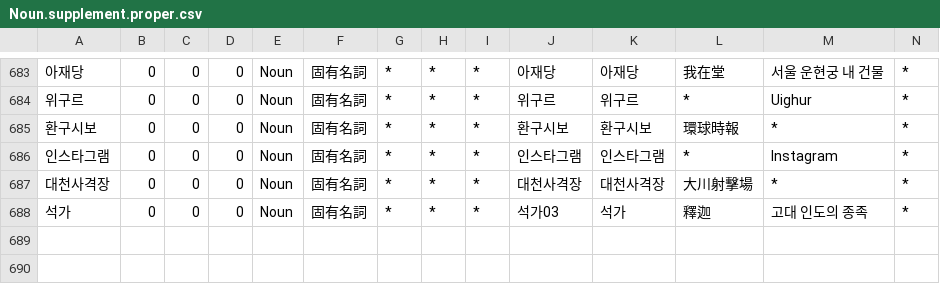
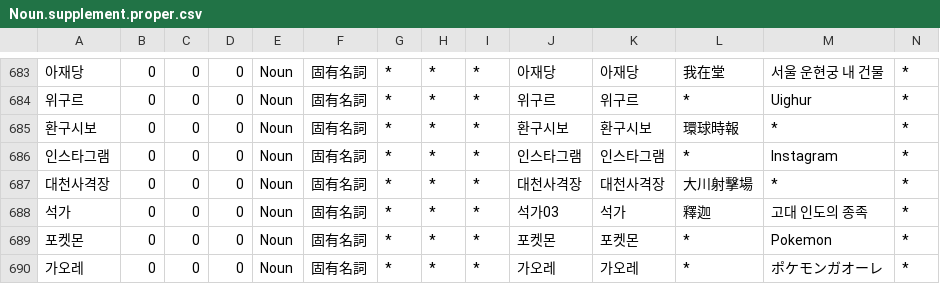
Before and after one commit to okikirmui/handic, a CSV file: seed/Noun.supplement.proper.csv, drawn as a sheet; only a part is shown, gaps mark what is left out; rows hold the shown columns only; the diff names each change by its address in the sheet, - before the commit and + after, or states it on an @@ line.

```diff
--- a/seed/Noun.supplement.proper.csv
+++ b/seed/Noun.supplement.proper.csv
+row 689: 포켓몬 | 0 | 0 | 0 | Noun | 固有名詞 | * | * | * | 포켓몬 | 포켓몬 | * | Pokemon | *
+row 690: 가오레 | 0 | 0 | 0 | Noun | 固有名詞 | * | * | * | 가오레 | 가오레 | * | ポケモンガオーレ | *
```
Also changed, not shown: seed/Noun.supplement.org.csv, 1 other file.
